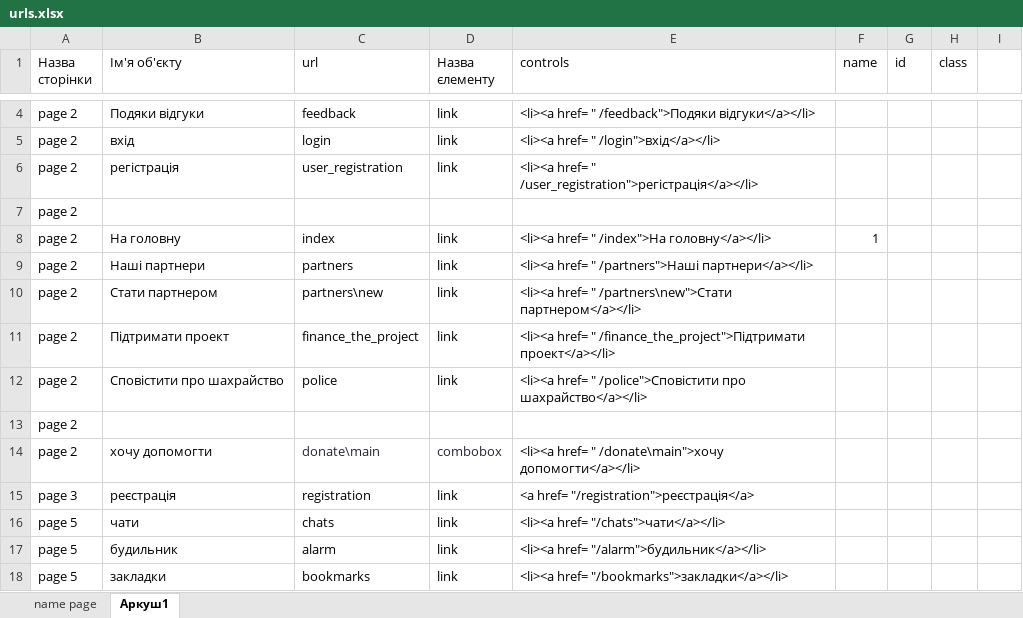
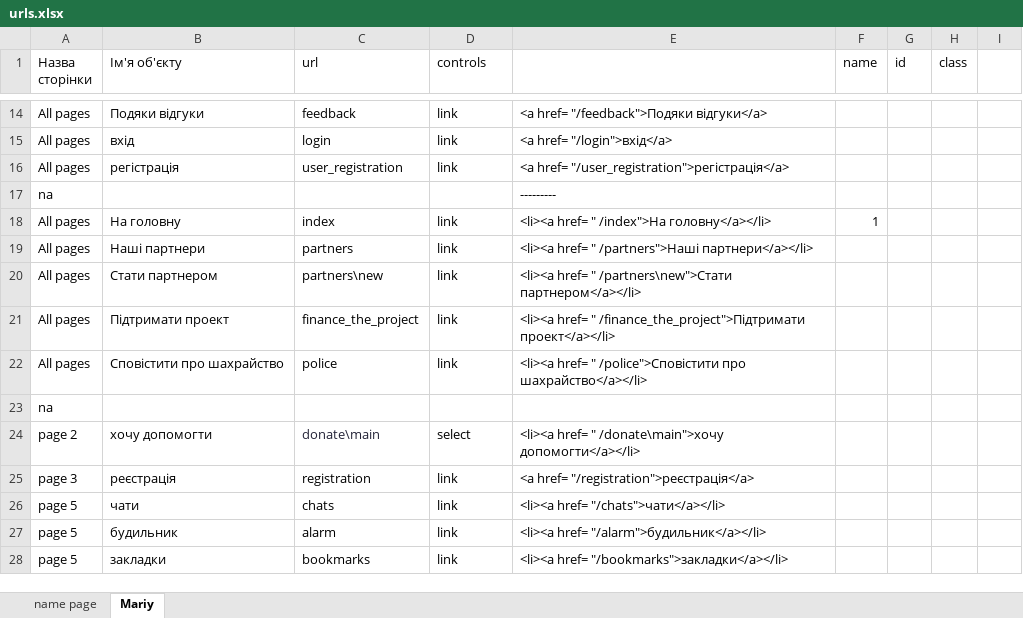
Before and after one commit to mrSemkin/MyShare, an Excel workbook: DOC/urls.xlsx, sheet Mariy, drawn as a sheet; only a part is shown, gaps mark what is left out; values as stored, in another font and other column widths than the file's, no borders; removed rows and columns are numbered as before the commit, all else as after; the diff covers the shown part only; the diff names each change by its address in the sheet, - before the commit and + after, or states it on an @@ line.

Commit message:
edite xlsx

```diff
--- a/DOC/urls.xlsx (sheet Mariy)
+++ b/DOC/urls.xlsx (sheet Mariy)
-sheet tab: Аркуш1
+sheet tab: Mariy
-D1: Назва єлементу
+D1: controls
-E1: controls
+E1: (empty)
-A14:A16 (Назва сторінки): page 2
+A14:A16 (Назва сторінки): All pages
-E14: <li><a href= " /feedback">Подяки відгуки</a></li>
+E14: <a href= "/feedback">Подяки відгуки</a>
-E15: <li><a href= " /login">вхід</a></li>
+E15: <a href= "/login">вхід</a>
-E16: <li><a href= " /user_registration">регістрація</a></li>
+E16: <a href= "/user_registration">регістрація</a>
-row 7: page 2
+row 17: na |  |  |  | ---------
-A18:A22 (Назва сторінки): page 2
+A18:A22 (Назва сторінки): All pages
-A23 (Назва сторінки): page 2
+A23 (Назва сторінки): na
-D24 (controls): combobox
+D24 (controls): select
-D24 text colour: #242438
+D24 text colour: black
```
Also changed, not shown: 10 added rows, 7 edited cells and cell formats elsewhere in this sheet, formulas that keep their value, 1 other file.
